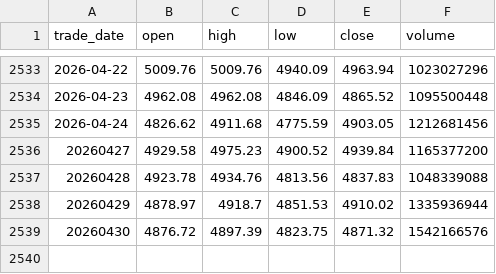
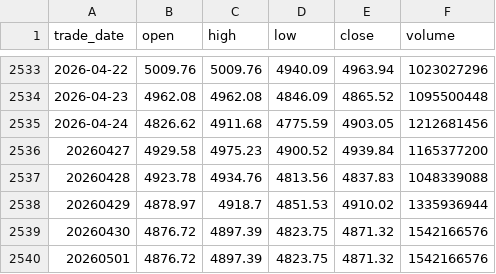
Before and after one commit to AranWong-23/quant-live, a CSV file: backtestdata/index_HSTECH.HK.csv, drawn as a sheet; only a part is shown, gaps mark what is left out; the diff names each change by its address in the sheet, - before the commit and + after, or states it on an @@ line.

```diff
--- a/backtestdata/index_HSTECH.HK.csv
+++ b/backtestdata/index_HSTECH.HK.csv
+row 2540: 20260501 | 4876.72 | 4897.39 | 4823.75 | 4871.32 | 1542166576
```
Also changed, not shown: backtestdata/index_HSHCI.HK.csv, live/state_history.csv.
